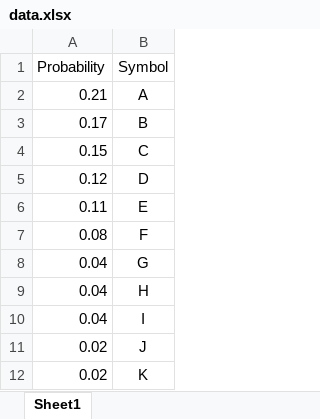
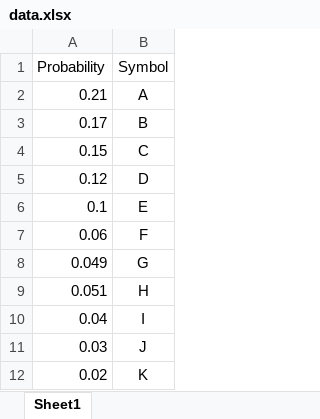
Before and after one commit to TQN-BACHKHOA/201_TSLM_MR, an Excel workbook: product/data.xlsx, sheet Sheet1, drawn as a sheet; values as stored, in another font and other column widths than the file's, no borders; the diff names each change by its address in the sheet, - before the commit and + after, or states it on an @@ line.

```diff
--- a/product/data.xlsx (sheet Sheet1)
+++ b/product/data.xlsx (sheet Sheet1)
-A6 (Probability): 0.11
+A6 (Probability): 0.1
-A7 (Probability): 0.08
+A7 (Probability): 0.06
-A8 (Probability): 0.04
+A8 (Probability): 0.049
-A9 (Probability): 0.04
+A9 (Probability): 0.051
-A11 (Probability): 0.02
+A11 (Probability): 0.03
```
Also changed, not shown: 9 other files.
